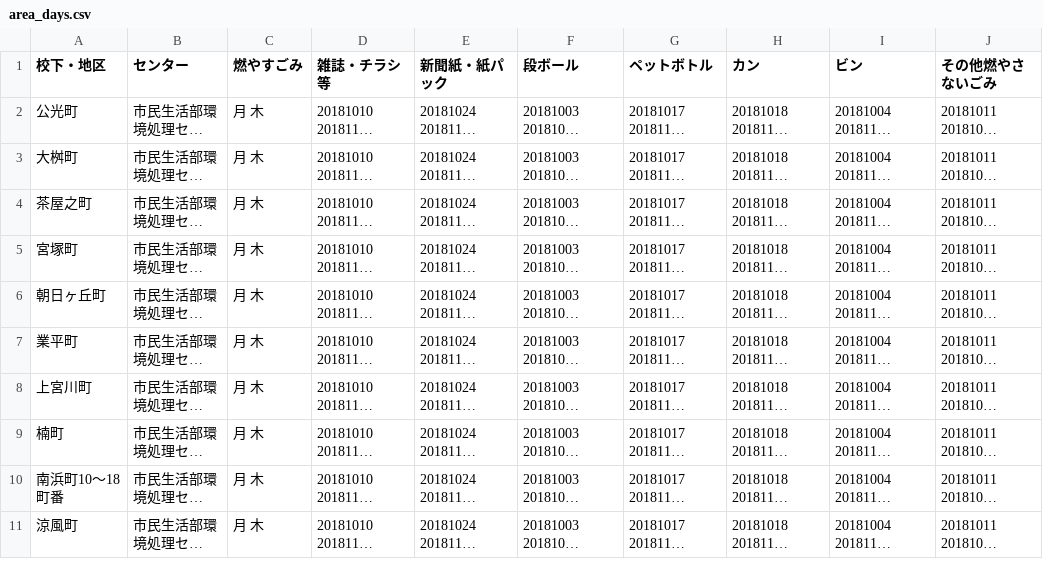
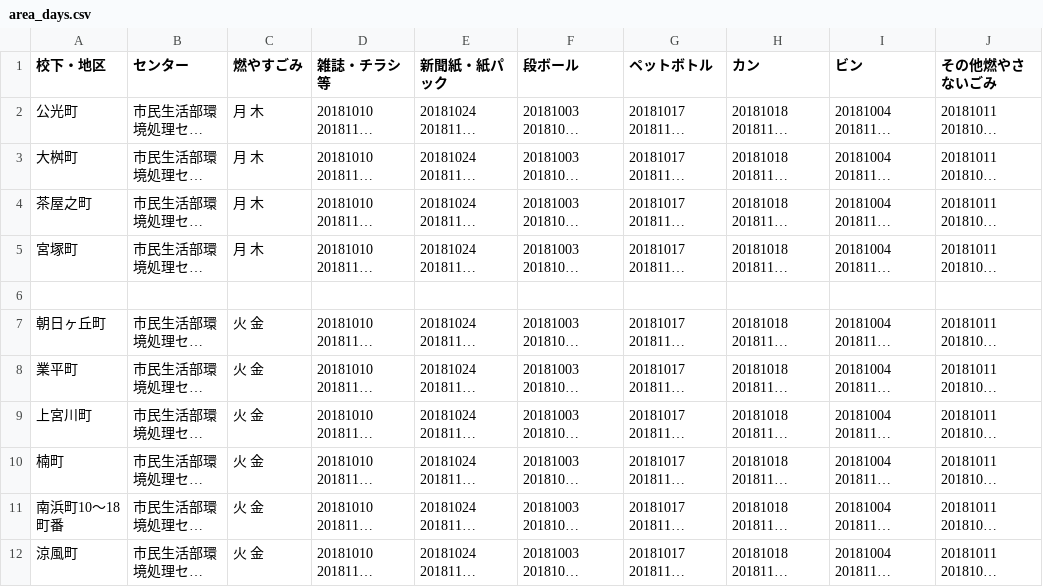
Before and after one commit to clarkashiya-2021/5374, a CSV file: data/area_days.csv, drawn as a sheet; only a part is shown; long unchanged cells end in …; addresses are those after the commit; the diff covers the shown part only; the diff names each change by its address in the sheet, - before the commit and + after, or states it on an @@ line.

Commit message:
上宮川町エリアの燃やすごみを月木から火金に修正。奥池町エリアを３つの町から６つの町に変更・追加

```diff
--- a/data/area_days.csv
+++ b/data/area_days.csv
+row 6: (empty)
-C7:C12 (燃やすごみ): 月 木
+C7:C12 (燃やすごみ): 火 金
```
Also changed, not shown: 4 added rows elsewhere in this file.
